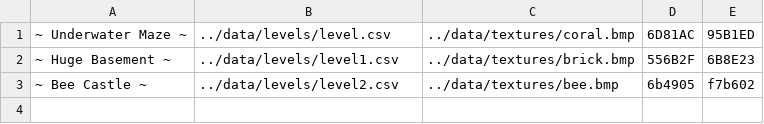
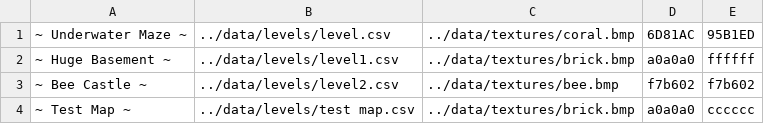
Before and after one commit to Raspy-Py/MyGameEngine, a CSV file: data/levels_templates.csv, drawn as a sheet.

```diff
--- a/data/levels_templates.csv
+++ b/data/levels_templates.csv
@@ -1,3 +1,4 @@
 ~ Underwater Maze ~;../data/levels/level.csv;../data/textures/coral.bmp;6D81AC;95B1ED
-~ Huge Basement ~;../data/levels/level1.csv;../data/textures/brick.bmp;556B2F;6B8E23
-~ Bee Castle ~;../data/levels/level2.csv;../data/textures/bee.bmp;6b4905;f7b602
+~ Huge Basement ~;../data/levels/level1.csv;../data/textures/brick.bmp;a0a0a0;ffffff
+~ Bee Castle ~;../data/levels/level2.csv;../data/textures/bee.bmp;f7b602;f7b602
+~ Test Map ~;../data/levels/test map.csv;../data/textures/brick.bmp;a0a0a0;cccccc
```
Also changed, not shown: data/levels/level.csv, data/levels/level1.csv, 14 other files.
